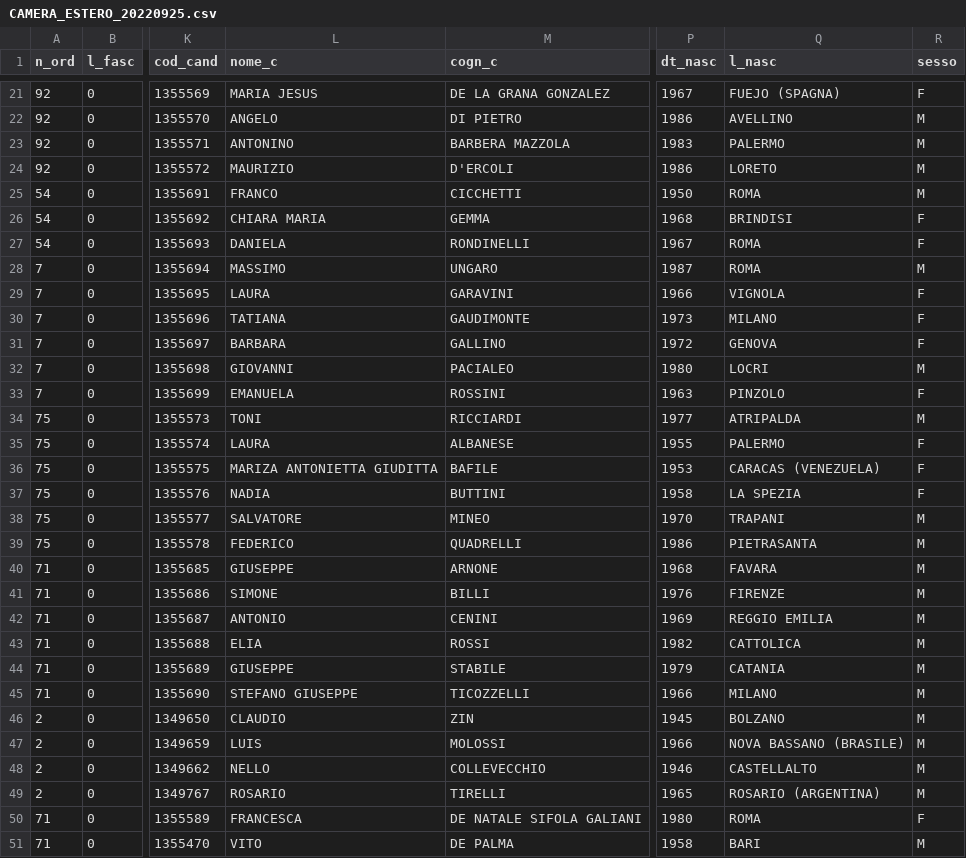
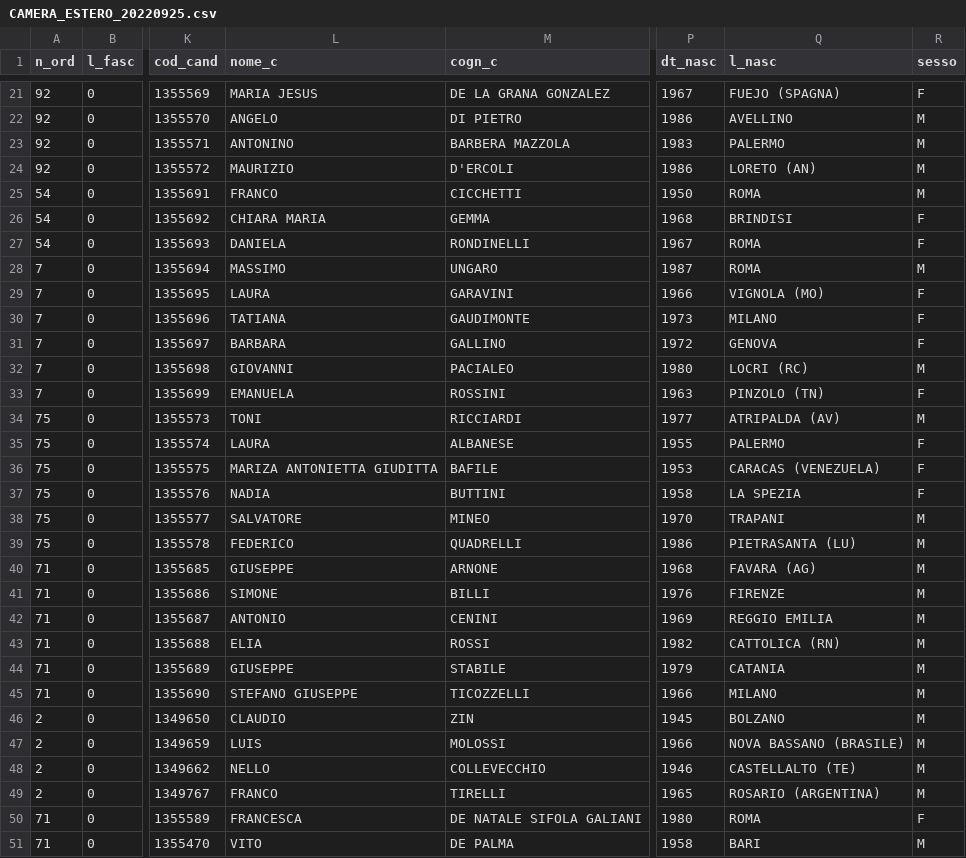
Before and after one commit to ondata/elezioni-politiche-2022, a CSV file: liste/processing/CAMERA_ESTERO_20220925.csv, drawn as a sheet; only a part is shown, gaps mark what is left out; the diff covers the shown part only; the diff names each change by its address in the sheet, - before the commit and + after, or states it on an @@ line.

```diff
--- a/liste/processing/CAMERA_ESTERO_20220925.csv
+++ b/liste/processing/CAMERA_ESTERO_20220925.csv
-Q24 (l_nasc): LORETO
+Q24 (l_nasc): LORETO (AN)
-Q29 (l_nasc): VIGNOLA
+Q29 (l_nasc): VIGNOLA (MO)
-Q32 (l_nasc): LOCRI
+Q32 (l_nasc): LOCRI (RC)
-Q33 (l_nasc): PINZOLO
+Q33 (l_nasc): PINZOLO (TN)
-Q34 (l_nasc): ATRIPALDA
+Q34 (l_nasc): ATRIPALDA (AV)
-Q39 (l_nasc): PIETRASANTA
+Q39 (l_nasc): PIETRASANTA (LU)
-Q40 (l_nasc): FAVARA
+Q40 (l_nasc): FAVARA (AG)
-Q43 (l_nasc): CATTOLICA
+Q43 (l_nasc): CATTOLICA (RN)
-Q48 (l_nasc): CASTELLALTO
+Q48 (l_nasc): CASTELLALTO (TE)
-L49 (nome_c): ROSARIO
+L49 (nome_c): FRANCO
```
Also changed, not shown: 30 edited cells elsewhere in this file, liste/processing/CAMERA_ITALIA_20220925_pluri.csv, liste/processing/CAMERA_ITALIA_20220925_uni_coalizioni.csv, 11 other files.
